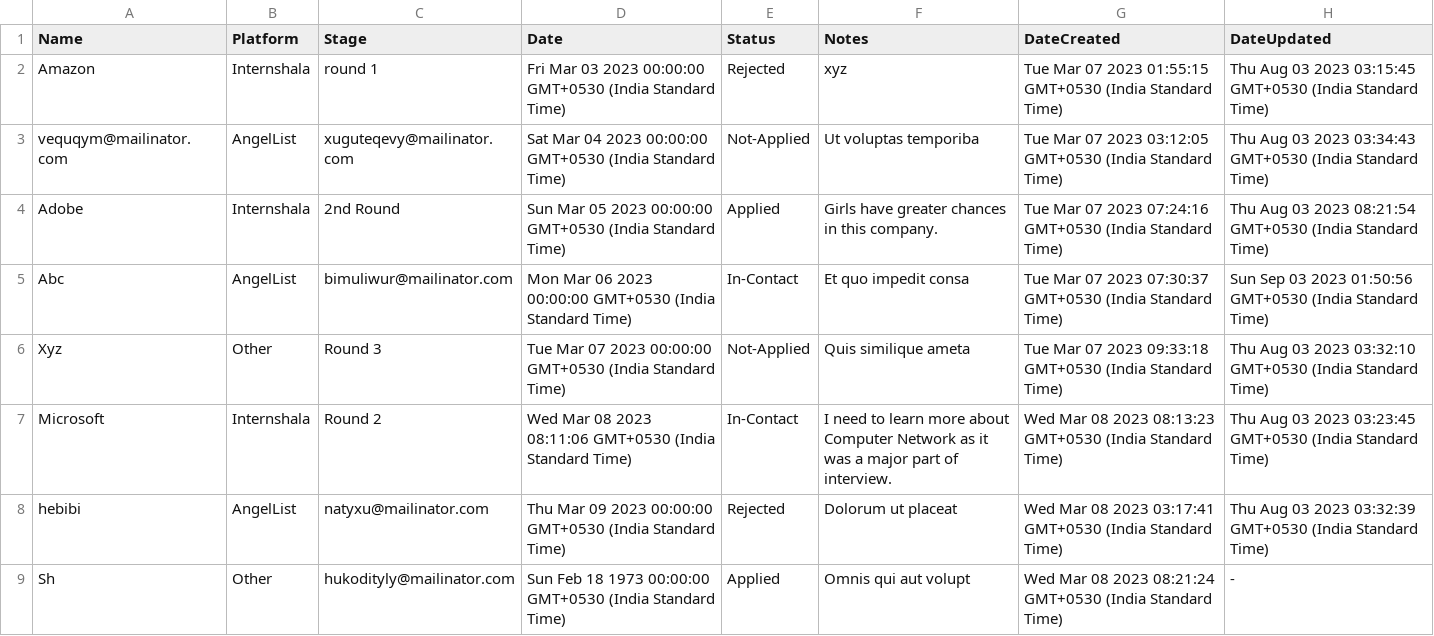
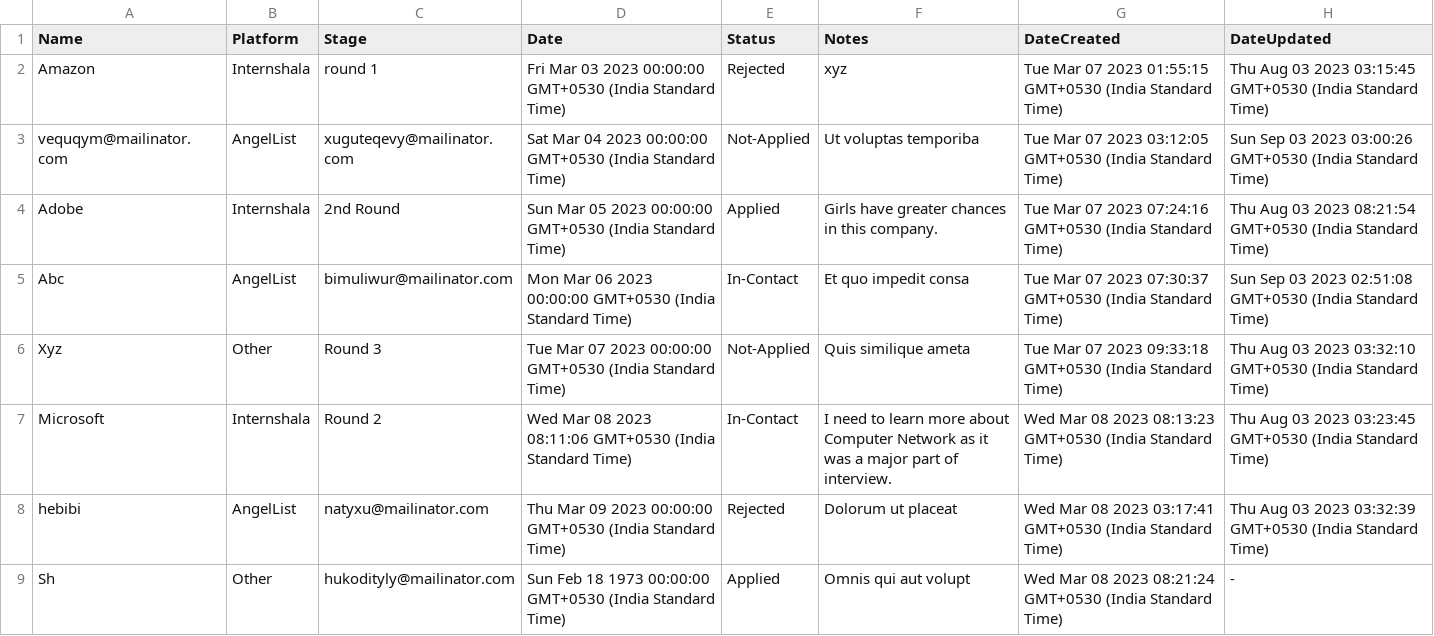
Before and after one commit to Shlok2/internTracker, a CSV file: server/public/files/export/users.csv, drawn as a sheet.

```diff
--- a/server/public/files/export/users.csv
+++ b/server/public/files/export/users.csv
@@ -2,5 +2,5 @@ Name,Platform,Stage,Date,Status,Notes,DateCreated,DateUpdated
 Amazon,Internshala,round 1,Fri Mar 03 2023 00:00:00 GMT+0530 (India Standard Time),Rejected,xyz,Tue Mar 07 2023 01:55:15 GMT+0530 (India Standard Time),Thu Aug 03 2023 03:15:45 GMT+0530 (India Standard Time)
-vequqym@mailinator.com,AngelList,xuguteqevy@mailinator.com,Sat Mar 04 2023 00:00:00 GMT+0530 (India Standard Time),Not-Applied,Ut voluptas temporiba,Tue Mar 07 2023 03:12:05 GMT+0530 (India Standard Time),Thu Aug 03 2023 03:34:43 GMT+0530 (India Standard Time)
+vequqym@mailinator.com,AngelList,xuguteqevy@mailinator.com,Sat Mar 04 2023 00:00:00 GMT+0530 (India Standard Time),Not-Applied,Ut voluptas temporiba,Tue Mar 07 2023 03:12:05 GMT+0530 (India Standard Time),Sun Sep 03 2023 03:00:26 GMT+0530 (India Standard Time)
 Adobe,Internshala,2nd Round,Sun Mar 05 2023 00:00:00 GMT+0530 (India Standard Time),Applied,Girls have greater chances in this company.,Tue Mar 07 2023 07:24:16 GMT+0530 (India Standard Time),Thu Aug 03 2023 08:21:54 GMT+0530 (India Standard Time)
-Abc,AngelList,bimuliwur@mailinator.com,Mon Mar 06 2023 00:00:00 GMT+0530 (India Standard Time),In-Contact,Et quo impedit consa,Tue Mar 07 2023 07:30:37 GMT+0530 (India Standard Time),Sun Sep 03 2023 01:50:56 GMT+0530 (India Standard Time)
+Abc,AngelList,bimuliwur@mailinator.com,Mon Mar 06 2023 00:00:00 GMT+0530 (India Standard Time),In-Contact,Et quo impedit consa,Tue Mar 07 2023 07:30:37 GMT+0530 (India Standard Time),Sun Sep 03 2023 02:51:08 GMT+0530 (India Standard Time)
 Xyz,Other,Round 3,Tue Mar 07 2023 00:00:00 GMT+0530 (India Standard Time),Not-Applied,Quis similique ameta,Tue Mar 07 2023 09:33:18 GMT+0530 (India Standard Time),Thu Aug 03 2023 03:32:10 GMT+0530 (India Standard Time)
```
Also changed, not shown: 5 other files.
